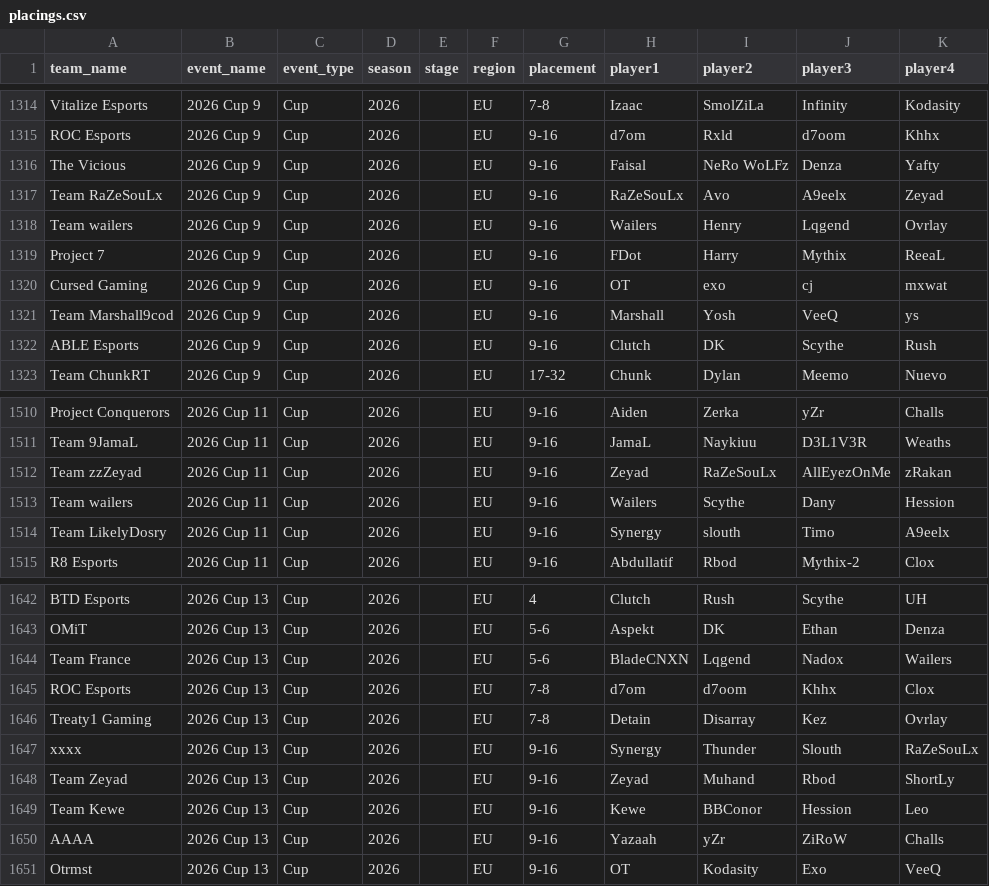
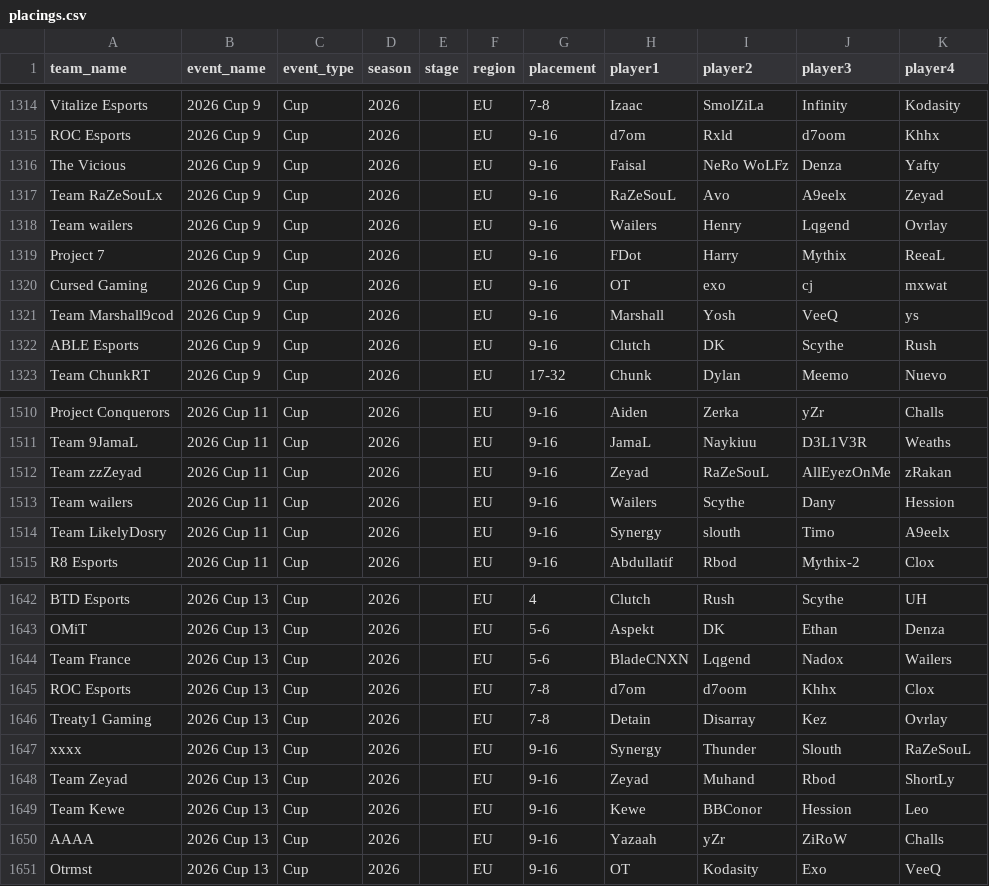
Before and after one commit to omittyler/stats.omit.gg, a CSV file: data/incoming/placings.csv, drawn as a sheet; only a part is shown, gaps mark what is left out; the diff covers the shown part only.

```diff
--- a/data/incoming/placings.csv
+++ b/data/incoming/placings.csv
@@ -1316,3 +1316,3 @@ ROC Esports,2026 Cup 9,Cup,2026,,EU,9-16,d7om,Rxld,d7oom,Khhx
 The Vicious,2026 Cup 9,Cup,2026,,EU,9-16,Faisal,NeRo WoLFz,Denza,Yafty
-Team RaZeSouLx,2026 Cup 9,Cup,2026,,EU,9-16,RaZeSouLx,Avo,A9eelx,Zeyad
+Team RaZeSouLx,2026 Cup 9,Cup,2026,,EU,9-16,RaZeSouL,Avo,A9eelx,Zeyad
 Team wailers,2026 Cup 9,Cup,2026,,EU,9-16,Wailers,Henry,Lqgend,Ovrlay
@@ -1511,3 +1511,3 @@ Project Conquerors,2026 Cup 11,Cup,2026,,EU,9-16,Aiden,Zerka,yZr,Challs
 Team 9JamaL,2026 Cup 11,Cup,2026,,EU,9-16,JamaL,Naykiuu,D3L1V3R,Weaths
-Team zzZeyad,2026 Cup 11,Cup,2026,,EU,9-16,Zeyad,RaZeSouLx,AllEyezOnMe,zRakan
+Team zzZeyad,2026 Cup 11,Cup,2026,,EU,9-16,Zeyad,RaZeSouL,AllEyezOnMe,zRakan
 Team wailers,2026 Cup 11,Cup,2026,,EU,9-16,Wailers,Scythe,Dany,Hession
@@ -1646,3 +1646,3 @@ ROC Esports,2026 Cup 13,Cup,2026,,EU,7-8,d7om,d7oom,Khhx,Clox
 Treaty1 Gaming,2026 Cup 13,Cup,2026,,EU,7-8,Detain,Disarray,Kez,Ovrlay
-xxxx,2026 Cup 13,Cup,2026,,EU,9-16,Synergy,Thunder,Slouth,RaZeSouLx
+xxxx,2026 Cup 13,Cup,2026,,EU,9-16,Synergy,Thunder,Slouth,RaZeSouL
 Team Zeyad,2026 Cup 13,Cup,2026,,EU,9-16,Zeyad,Muhand,Rbod,ShortLy
```
Also changed, not shown: 5 edited cells elsewhere in this file, 2 other files.
